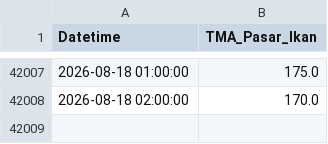
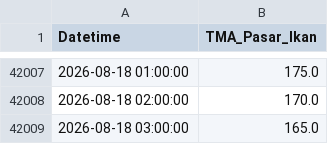
Before and after one commit to iman4martpk/dashboard-tesis-iman, a CSV file: HASIL_FINAL_TESIS_PASUT_OBSERVASI.csv, drawn as a sheet; only a part is shown, gaps mark what is left out.

```diff
--- a/HASIL_FINAL_TESIS_PASUT_OBSERVASI.csv
+++ b/HASIL_FINAL_TESIS_PASUT_OBSERVASI.csv
@@ -42008 +42008,2 @@ Datetime,TMA_Pasar_Ikan
 2026-08-18 02:00:00,170.0
+2026-08-18 03:00:00,165.0
```
